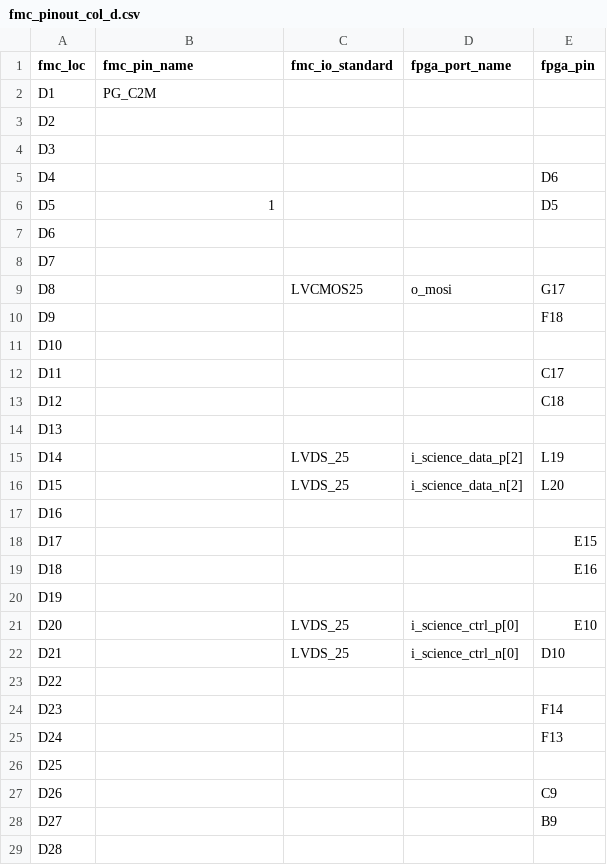
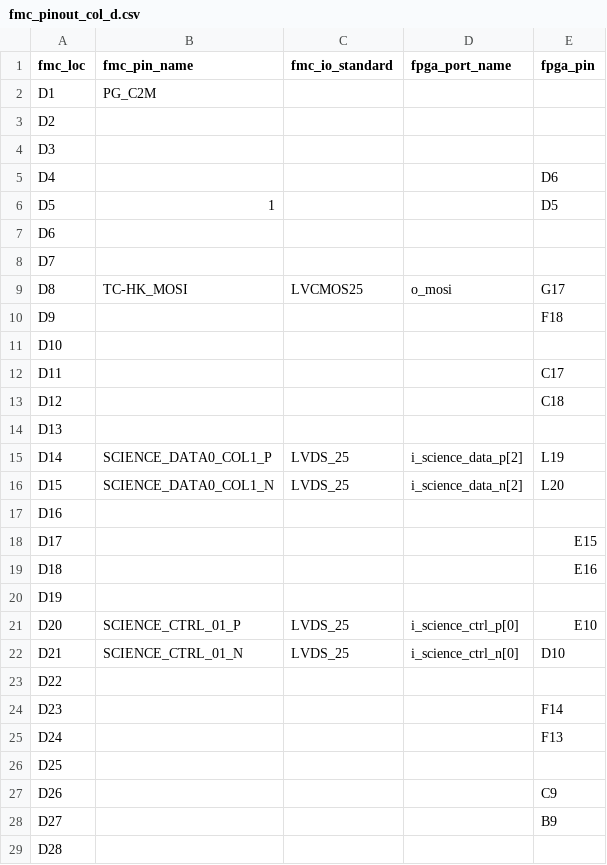
Before and after one commit to xifu-irap/tmtc-fw, a CSV file: constraints/constrs_1/fmc_pinout_col_d.csv, drawn as a sheet; only a part is shown.

```diff
--- a/constraints/constrs_1/fmc_pinout_col_d.csv
+++ b/constraints/constrs_1/fmc_pinout_col_d.csv
@@ -8,3 +8,3 @@ D6;;;;
 D7;;;;
-D8;;LVCMOS25;o_mosi;G17
+D8;TC-HK_MOSI;LVCMOS25;o_mosi;G17
 D9;;;;F18
@@ -14,4 +14,4 @@ D12;;;;C18
 D13;;;;
-D14;;LVDS_25;i_science_data_p[2];L19
-D15;;LVDS_25;i_science_data_n[2];L20
+D14;SCIENCE_DATA0_COL1_P;LVDS_25;i_science_data_p[2];L19
+D15;SCIENCE_DATA0_COL1_N;LVDS_25;i_science_data_n[2];L20
 D16;;;;
@@ -20,4 +20,4 @@ D18;;;;E16
 D19;;;;
-D20;;LVDS_25;i_science_ctrl_p[0];E10
-D21;;LVDS_25;i_science_ctrl_n[0];D10
+D20;SCIENCE_CTRL_01_P;LVDS_25;i_science_ctrl_p[0];E10
+D21;SCIENCE_CTRL_01_N;LVDS_25;i_science_ctrl_n[0];D10
 D22;;;;
```
Also changed, not shown: constraints/constrs_1/fmc_pinout_col_c.csv, constraints/constrs_1/fmc_pinout_col_e.csv, 5 other files.
